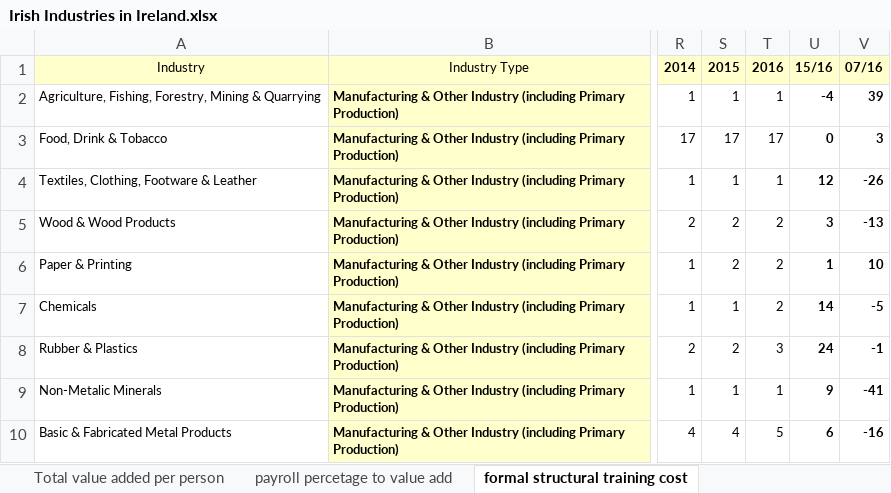
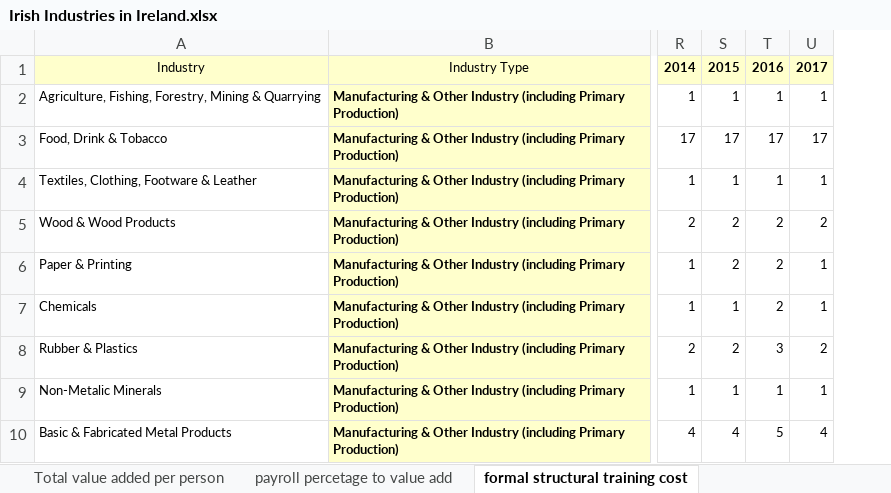
Before and after one commit to murthysn18/Data_Science, an Excel workbook: CA3/InputFiles/Irish Industries in Ireland.xlsx, sheet formal structural training cost, drawn as a sheet; only a part is shown, gaps mark what is left out; values as stored, in another font and other column widths than the file's, no borders; removed rows and columns are numbered as before the commit, all else as after; the diff names each change by its address in the sheet, - before the commit and + after, or states it on an @@ line.

```diff
--- a/CA3/InputFiles/Irish Industries in Ireland.xlsx (sheet formal structural training cost)
+++ b/CA3/InputFiles/Irish Industries in Ireland.xlsx (sheet formal structural training cost)
-column U, rows 1-10: 15/16 | -4 | 0 | 12 | 3 | 1 | 14 | 24 | 9 | 6
-column V, rows 1-10: 07/16 | 39 | 3 | -26 | -13 | 10 | -5 | -1 | -41 | -16
+column U, rows 1-10: 2017 | 1 | 17 | 1 | 2 | 1 | 1 | 2 | 1 | 4
```
Also changed, not shown: sheet Payroll Costs per person employ, sheet Payroll costs, sheet Exports, sheet Service cost Ireland source, sheet Cost of services, sheet Material cost, 9 more sheets, 4 other files.
